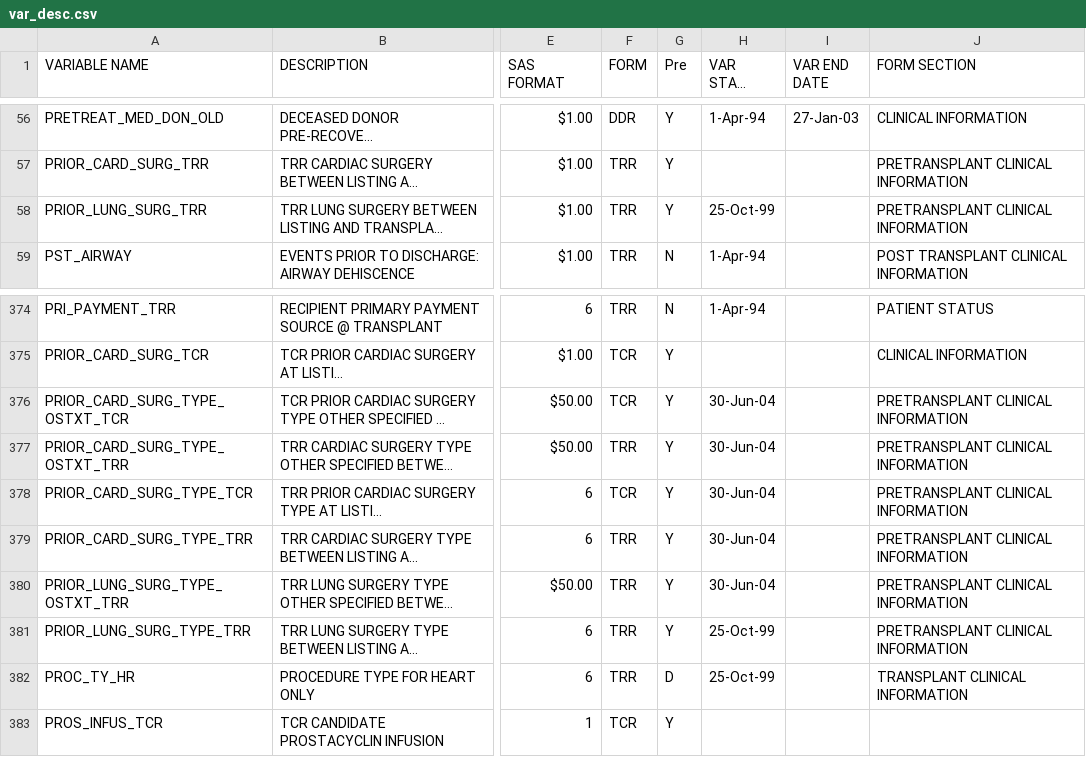
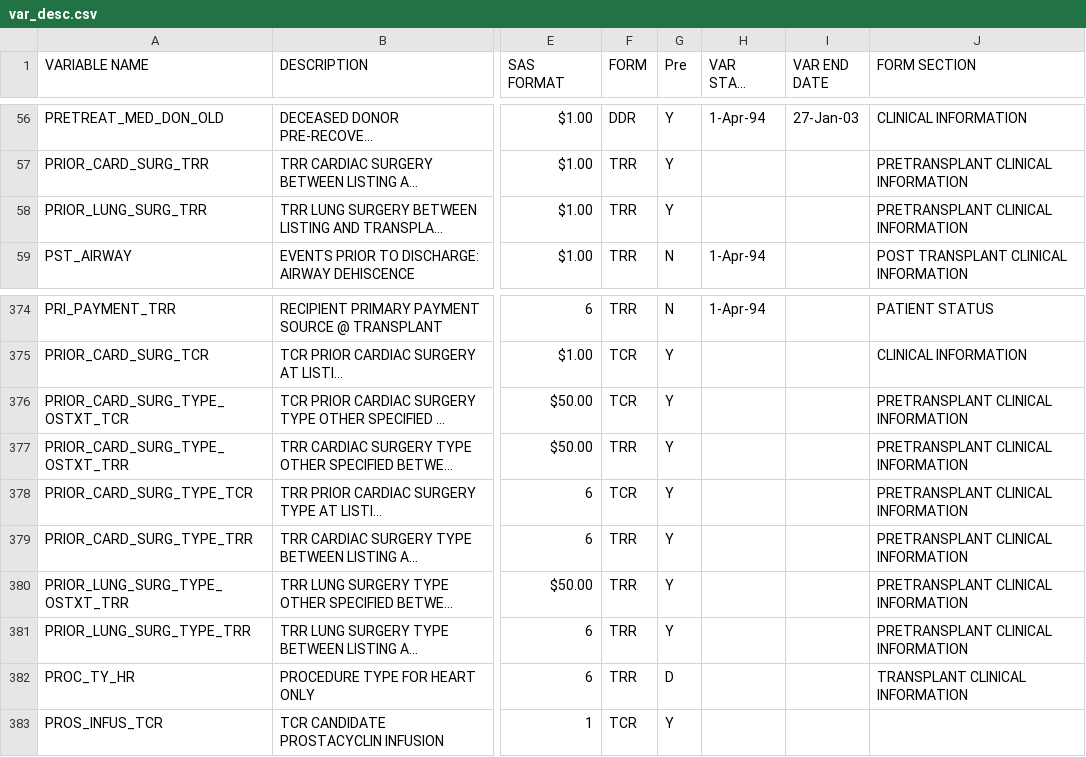
Before and after one commit to hamidahady/transplant, a CSV file: data/var_desc.csv, drawn as a sheet; only a part is shown, gaps mark what is left out; long unchanged cells end in …; the diff names each change by its address in the sheet, - before the commit and + after, or states it on an @@ line.

Commit message:
ok

```diff
--- a/data/var_desc.csv
+++ b/data/var_desc.csv
-H58 (VAR START DATE): 25-Oct-99
+H58 (VAR START DATE): (empty)
-H376:H380 (VAR START DATE): 30-Jun-04
+H376:H380 (VAR START DATE): (empty)
-H381:H382 (VAR START DATE): 25-Oct-99
+H381:H382 (VAR START DATE): (empty)
```
